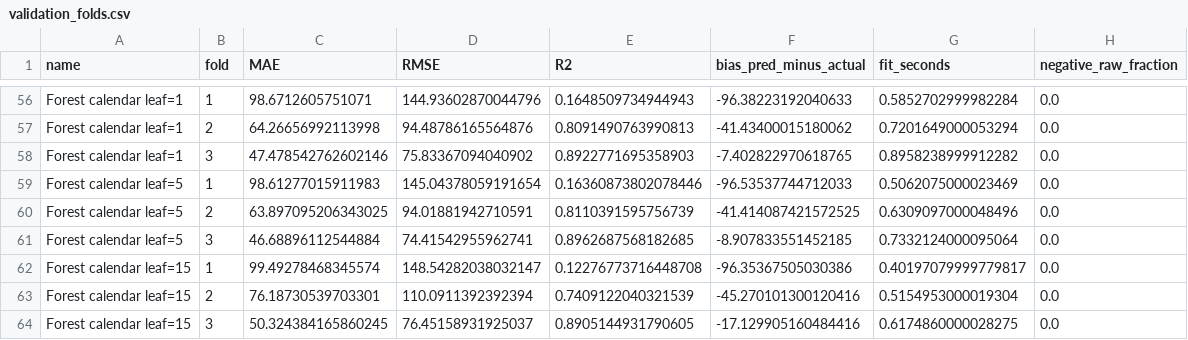
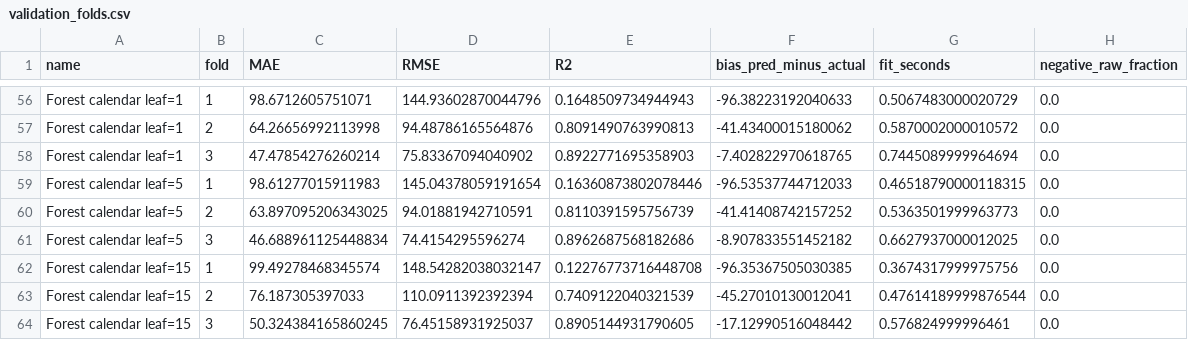
Before and after one commit to Velimir6/bike-sharing-project, a CSV file: results/validation_folds.csv, drawn as a sheet; only a part is shown, gaps mark what is left out; removed rows and columns are numbered as before the commit, all else as after; the diff covers the shown part only; the diff names each change by its address in the sheet, - before the commit and + after, or states it on an @@ line.

```diff
--- a/results/validation_folds.csv
+++ b/results/validation_folds.csv
-G56 (fit_seconds): 0.5852702999982284
+G56 (fit_seconds): 0.5067483000020729
-G57 (fit_seconds): 0.7201649000053294
+G57 (fit_seconds): 0.5870002000010572
-C58 (MAE): 47.478542762602146
+C58 (MAE): 47.47854276260214
-G58 (fit_seconds): 0.8958238999912282
+G58 (fit_seconds): 0.7445089999964694
-G59 (fit_seconds): 0.5062075000023469
+G59 (fit_seconds): 0.46518790000118315
-F60 (bias_pred_minus_actual): -41.414087421572525
+F60 (bias_pred_minus_actual): -41.41408742157252
-G60 (fit_seconds): 0.6309097000048496
+G60 (fit_seconds): 0.5363501999963773
-row 61: Forest calendar leaf=5 | 3 | 46.68896112544884 | 74.41542955962741 | 0.8962687568182685 | -8.907833551452185 | 0.7332124000095064 | 0.0
+row 61: Forest calendar leaf=5 | 3 | 46.688961125448834 | 74.4154295596274 | 0.8962687568182686 | -8.907833551452182 | 0.6627937000012025 | 0.0
-F62 (bias_pred_minus_actual): -96.35367505030386
+F62 (bias_pred_minus_actual): -96.35367505030385
-G62 (fit_seconds): 0.40197079999779817
+G62 (fit_seconds): 0.3674317999975756
-C63 (MAE): 76.18730539703301
+C63 (MAE): 76.187305397033
-F63 (bias_pred_minus_actual): -45.270101300120416
+F63 (bias_pred_minus_actual): -45.27010130012041
-G63 (fit_seconds): 0.5154953000019304
+G63 (fit_seconds): 0.47614189999876544
-F64 (bias_pred_minus_actual): -17.129905160484416
+F64 (bias_pred_minus_actual): -17.12990516048442
-G64 (fit_seconds): 0.6174860000028275
+G64 (fit_seconds): 0.576824999996461
```
Also changed, not shown: 56 edited cells elsewhere in this file, results/test_metrics.csv, results/validation_summary.csv, 8 other files.
